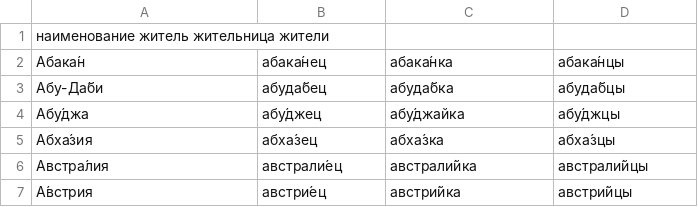
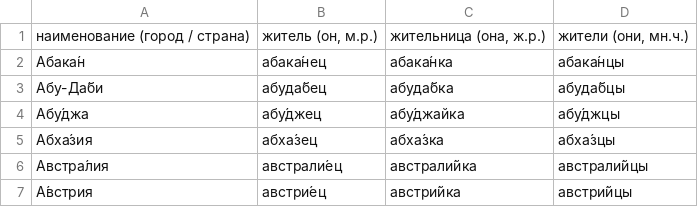
Before and after one commit to bzaar/demonyms, a TSV file: dom.tsv, drawn as a sheet; only a part is shown.

Commit message:
Update dom.tsv

```diff
--- a/dom.tsv
+++ b/dom.tsv
@@ -1,2 +1,2 @@
-наименование  житель  жительница  жители
+наименование (город / страна)	житель (он, м.р.)	жительница (она, ж.р.)	жители (они, мн.ч.)
 Абака́н	абака́нец	абака́нка	абака́нцы
```
